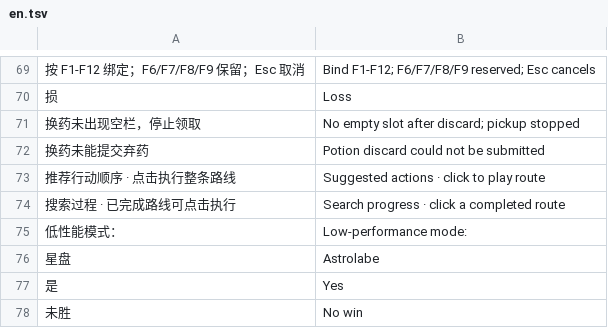
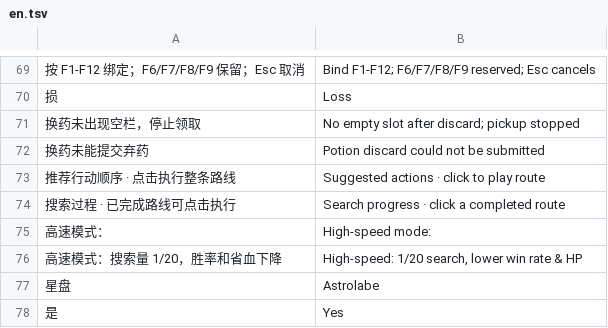
Before and after one commit to Yongzhaooo/sts1-combat-solver, a TSV file: overlay/resources/localization/en.tsv, drawn as a sheet; only a part is shown, gaps mark what is left out; the shorter side is filled out with more unchanged rows; removed rows and columns are numbered as before the commit, all else as after; the diff names each change by its address in the sheet, - before the commit and + after, or states it on an @@ line.

Commit message:
Rename the low-performance mode to high-speed mode and warn on enabling it
The panel switch is now High-speed mode; turning it on shows a warning for
eight seconds that search drops to 1/20 with a lower win rate and more HP
lost, and the switch label stays in the warning color while it is on.

```diff
--- a/overlay/resources/localization/en.tsv
+++ b/overlay/resources/localization/en.tsv
-row 75: 低性能模式： | Low-performance mode:
+row 75: 高速模式： | High-speed mode:
+row 76: 高速模式：搜索量 1/20，胜率和省血下降 | High-speed: 1/20 search, lower win rate & HP
```
Also changed, not shown: 3 other files.
